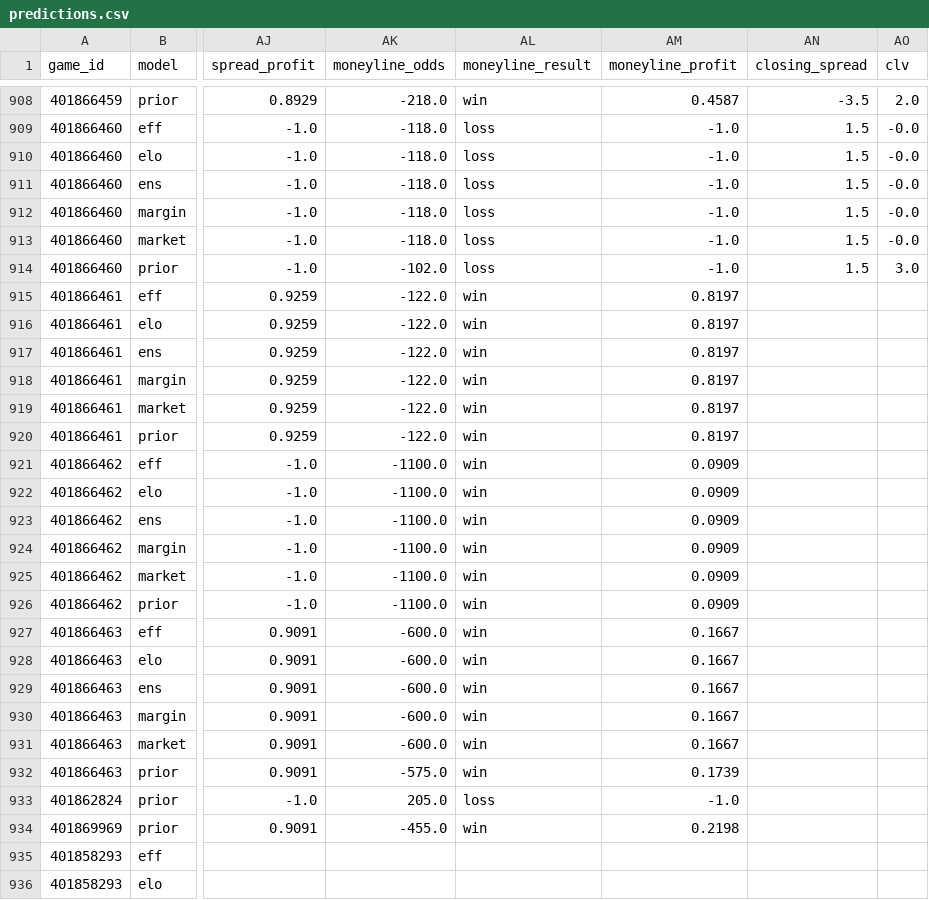
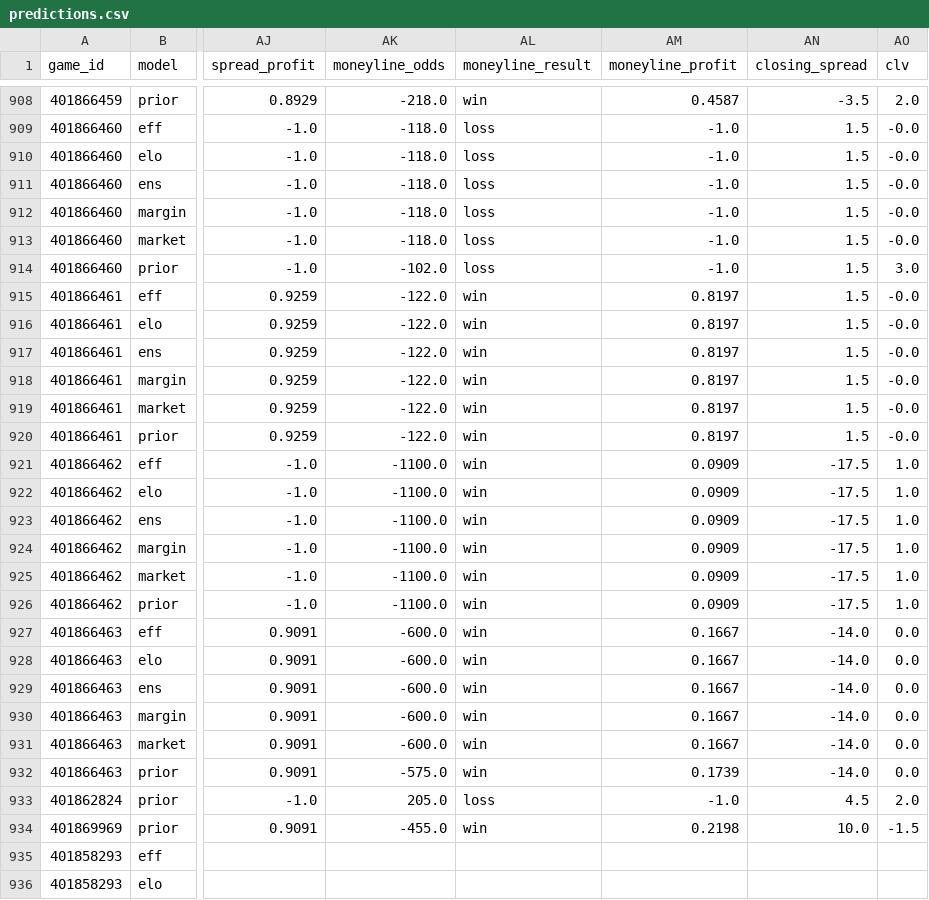
Before and after one commit to rudypospisil/college_football, a CSV file: data/predictions.csv, drawn as a sheet; only a part is shown, gaps mark what is left out; the diff names each change by its address in the sheet, - before the commit and + after, or states it on an @@ line.

```diff
--- a/data/predictions.csv
+++ b/data/predictions.csv
-AN915:AN920 (closing_spread): (empty)
+AN915:AN920 (closing_spread): 1.5
-AO915:AO920 (clv): (empty)
+AO915:AO920 (clv): -0.0
-AN921:AN926 (closing_spread): (empty)
+AN921:AN926 (closing_spread): -17.5
-AO921:AO926 (clv): (empty)
+AO921:AO926 (clv): 1.0
-AN927:AN932 (closing_spread): (empty)
+AN927:AN932 (closing_spread): -14.0
-AO927:AO932 (clv): (empty)
+AO927:AO932 (clv): 0.0
-AN933 (closing_spread): (empty)
+AN933 (closing_spread): 4.5
-AO933 (clv): (empty)
+AO933 (clv): 2.0
-AN934 (closing_spread): (empty)
+AN934 (closing_spread): 10.0
-AO934 (clv): (empty)
+AO934 (clv): -1.5
```
Also changed, not shown: data/seasons/2026.csv, 1 other file.
